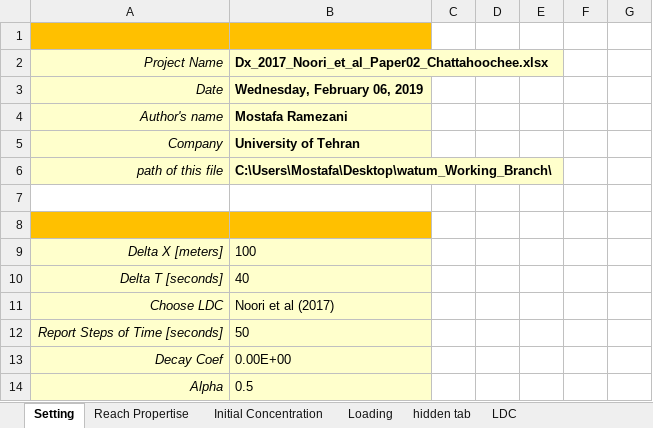
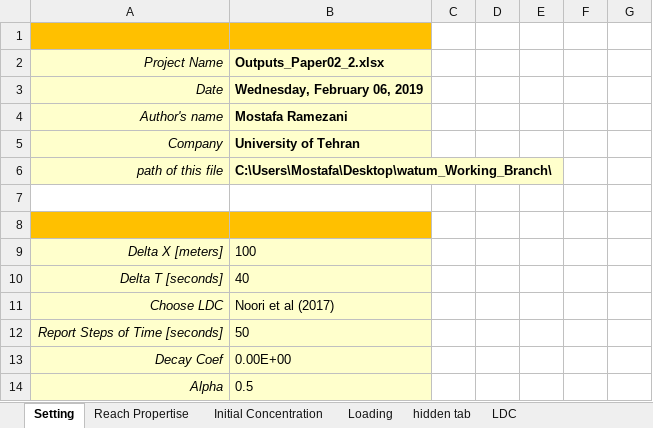
Before and after one commit to Riverchain/watum, an Excel workbook: archived modeled files/Chattahoochee River/Dx_2017_Noori_et_al_Paper02_Chattahoochee.xlsx, sheet Setting, drawn as a sheet; values as stored, in another font and other column widths than the file's, no borders; the diff names each change by its address in the sheet, - before the commit and + after, or states it on an @@ line.

```diff
--- a/archived modeled files/Chattahoochee River/Dx_2017_Noori_et_al_Paper02_Chattahoochee.xlsx (sheet Setting)
+++ b/archived modeled files/Chattahoochee River/Dx_2017_Noori_et_al_Paper02_Chattahoochee.xlsx (sheet Setting)
-B2: Dx_2017_Noori_et_al_Paper02_Chattahoochee.xlsx
+B2: Outputs_Paper02_2.xlsx
```
Also changed, not shown: Outputs_Paper02_2.xlsx, archived modeled files/Severn River/Raw and un-modeled excel files to be run by WATUM/Dx_2014_Zeng_and_Huai_Paper02_severn.xlsx, 1 other file.
